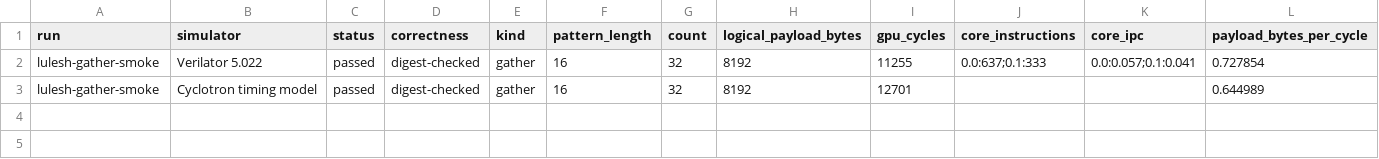
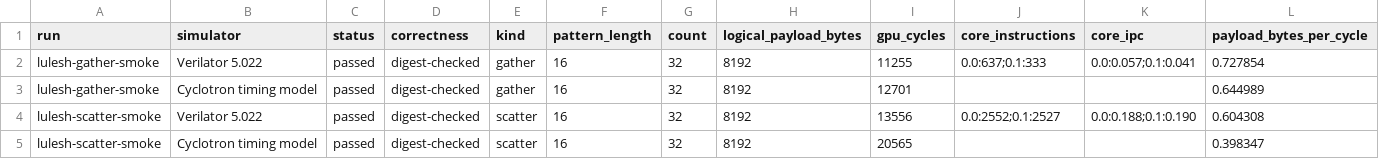
Before and after one commit to copparihollmann/radiance-kernels, a CSV file: kernels/spatter/evaluation/app-trace-smoke-results.csv, drawn as a sheet; only a part is shown; rows hold the shown columns only; the diff names each change by its address in the sheet, - before the commit and + after, or states it on an @@ line.

Commit message:
Record paired LULESH Scatter RTL smoke result

```diff
--- a/kernels/spatter/evaluation/app-trace-smoke-results.csv
+++ b/kernels/spatter/evaluation/app-trace-smoke-results.csv
+row 4: lulesh-scatter-smoke | Verilator 5.022 | passed | digest-checked | scatter | 16 | 32 | 8192 | 13556 | 0.0:2552;0.1:2527 | 0.0:0.188;0.1:0.190 | 0.604308
+row 5: lulesh-scatter-smoke | Cyclotron timing model | passed | digest-checked | scatter | 16 | 32 | 8192 | 20565 |  |  | 0.398347
```
Also changed, not shown: 2 other files.
